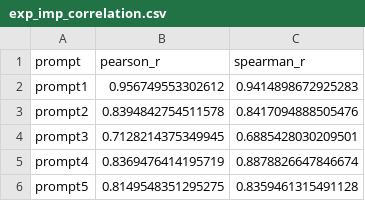
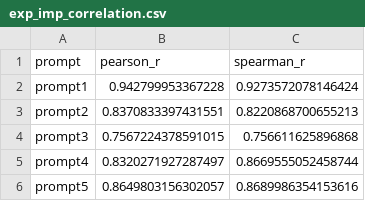
Before and after one commit to Rhongomyniadz/flow_of_argument, a CSV file: results/analysis_charts/exp_imp_correlation.csv, drawn as a sheet.

Commit message:
upload scaled up results

```diff
--- a/results/analysis_charts/exp_imp_correlation.csv
+++ b/results/analysis_charts/exp_imp_correlation.csv
@@ -1,6 +1,6 @@
 prompt,pearson_r,spearman_r
-prompt1,0.956749553302612,0.9414898672925283
-prompt2,0.8394842754511578,0.8417094888505476
-prompt3,0.7128214375349945,0.6885428030209501
-prompt4,0.8369476414195719,0.8878826647846674
-prompt5,0.8149548351295275,0.8359461315491128
+prompt1,0.942799953367228,0.9273572078146424
+prompt2,0.8370833397431551,0.8220868700655213
+prompt3,0.7567224378591015,0.756611625896868
+prompt4,0.8320271927287497,0.8669555052458744
+prompt5,0.8649803156302057,0.8689986354153616
```
Also changed, not shown: 18 other files.
